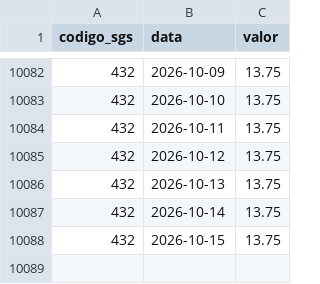
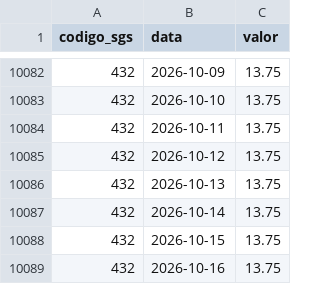
Before and after one commit to carlos-andrade/B3, a CSV file: dados/bcb_sgs/normalized/SGS_432.csv, drawn as a sheet; only a part is shown, gaps mark what is left out; the diff names each change by its address in the sheet, - before the commit and + after, or states it on an @@ line.

```diff
--- a/dados/bcb_sgs/normalized/SGS_432.csv
+++ b/dados/bcb_sgs/normalized/SGS_432.csv
+row 10089: 432 | 2026-10-16 | 13.75
```
Also changed, not shown: 11 other files.
